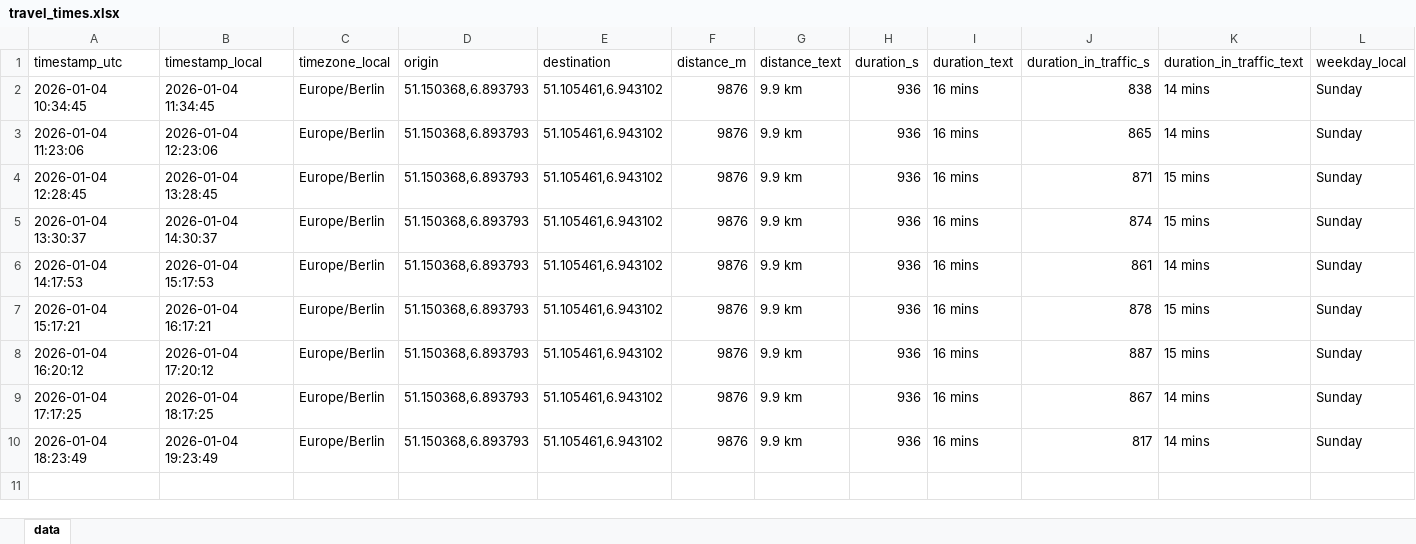
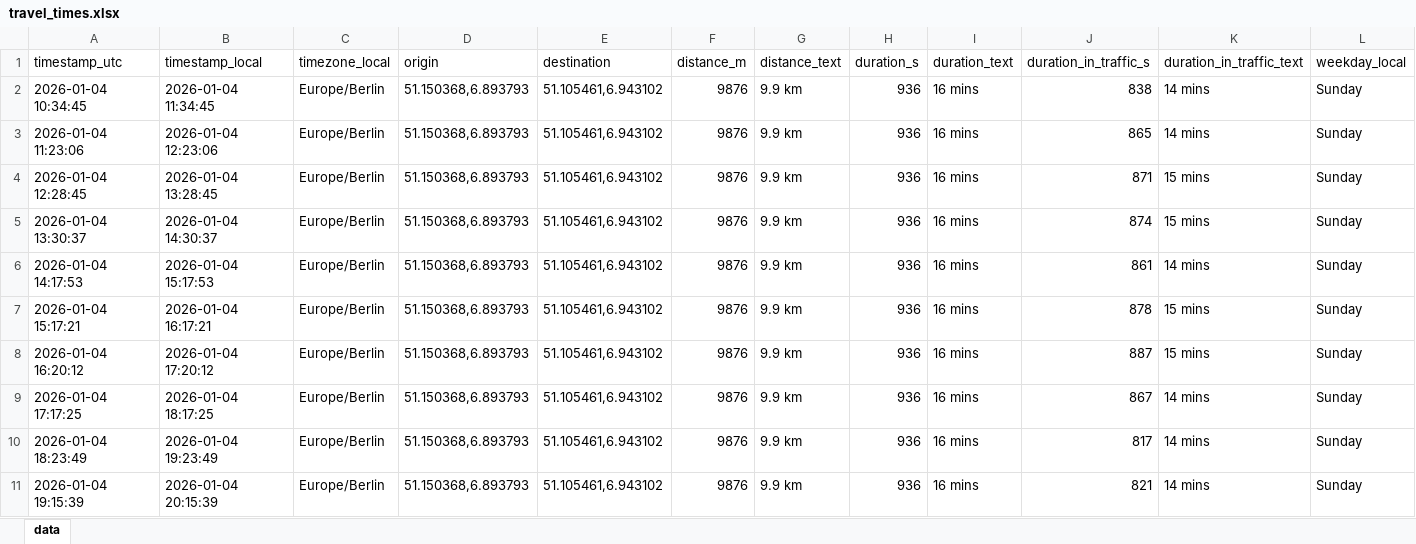
Before and after one commit to tobigrabosch-sketch/Fahrzeiten_new, an Excel workbook: data/travel_times.xlsx, sheet data, drawn as a sheet; only a part is shown; values as stored, in another font and other column widths than the file's, no borders; rows hold the shown columns only; the diff names each change by its address in the sheet, - before the commit and + after, or states it on an @@ line.

```diff
--- a/data/travel_times.xlsx (sheet data)
+++ b/data/travel_times.xlsx (sheet data)
+row 11: 2026-01-04 19:15:39 | 2026-01-04 20:15:39 | Europe/Berlin | 51.150368,6.893793 | 51.105461,6.943102 | 9876 | 9.9 km | 936 | 16 mins | 821 | 14 mins | Sunday
```
Also changed, not shown: 1 other file.
